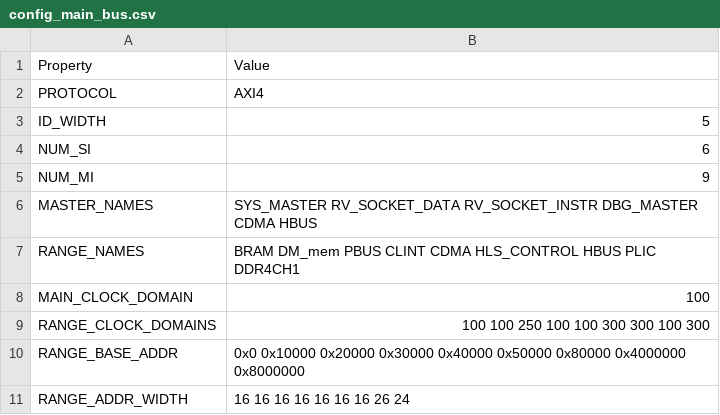
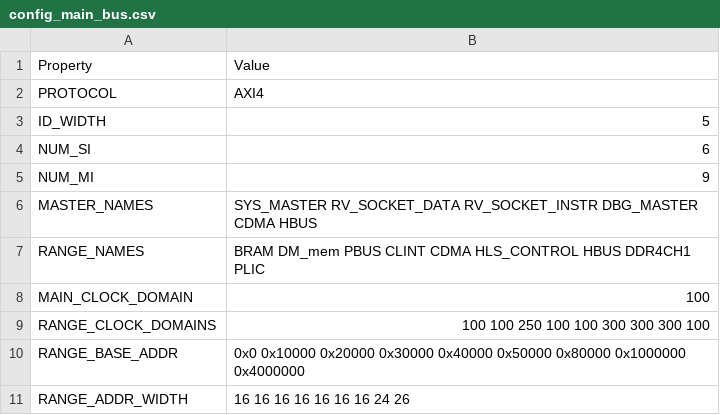
Before and after one commit to HiSA-Team/Simply-V, a CSV file: config/configs/hpc/config_main_bus.csv, drawn as a sheet.

```diff
--- a/config/configs/hpc/config_main_bus.csv
+++ b/config/configs/hpc/config_main_bus.csv
@@ -6,6 +6,6 @@ NUM_MI,9
 MASTER_NAMES,SYS_MASTER RV_SOCKET_DATA RV_SOCKET_INSTR DBG_MASTER CDMA HBUS
-RANGE_NAMES,BRAM DM_mem PBUS CLINT CDMA HLS_CONTROL HBUS PLIC DDR4CH1
+RANGE_NAMES,BRAM DM_mem PBUS CLINT CDMA HLS_CONTROL HBUS DDR4CH1 PLIC
 MAIN_CLOCK_DOMAIN,100
-RANGE_CLOCK_DOMAINS,100 100 250 100 100 300 300 100 300
-RANGE_BASE_ADDR,0x0 0x10000 0x20000 0x30000 0x40000 0x50000 0x80000 0x4000000 0x8000000
-RANGE_ADDR_WIDTH,16 16 16 16 16 16 16 26 24
+RANGE_CLOCK_DOMAINS,100 100 250 100 100 300 300 300 100
+RANGE_BASE_ADDR,0x0 0x10000 0x20000 0x30000 0x40000 0x50000 0x80000 0x1000000 0x4000000
+RANGE_ADDR_WIDTH,16 16 16 16 16 16 16 24 26
```
Also changed, not shown: 1 other file.
